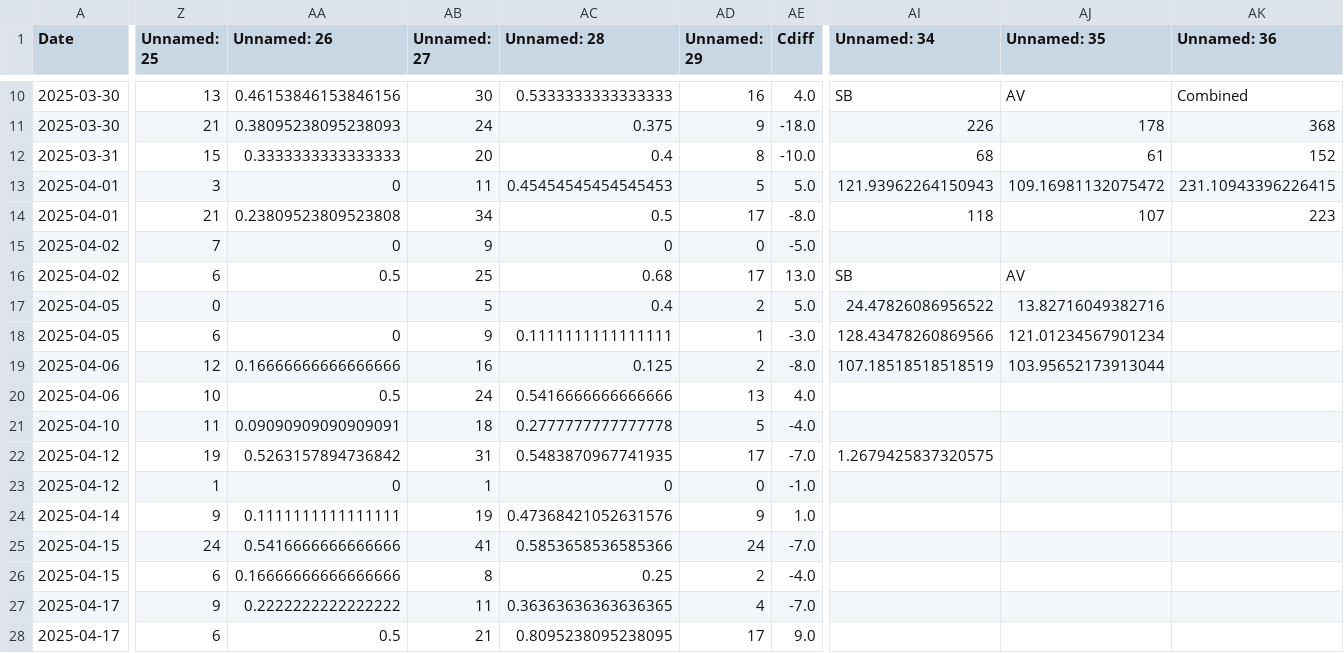
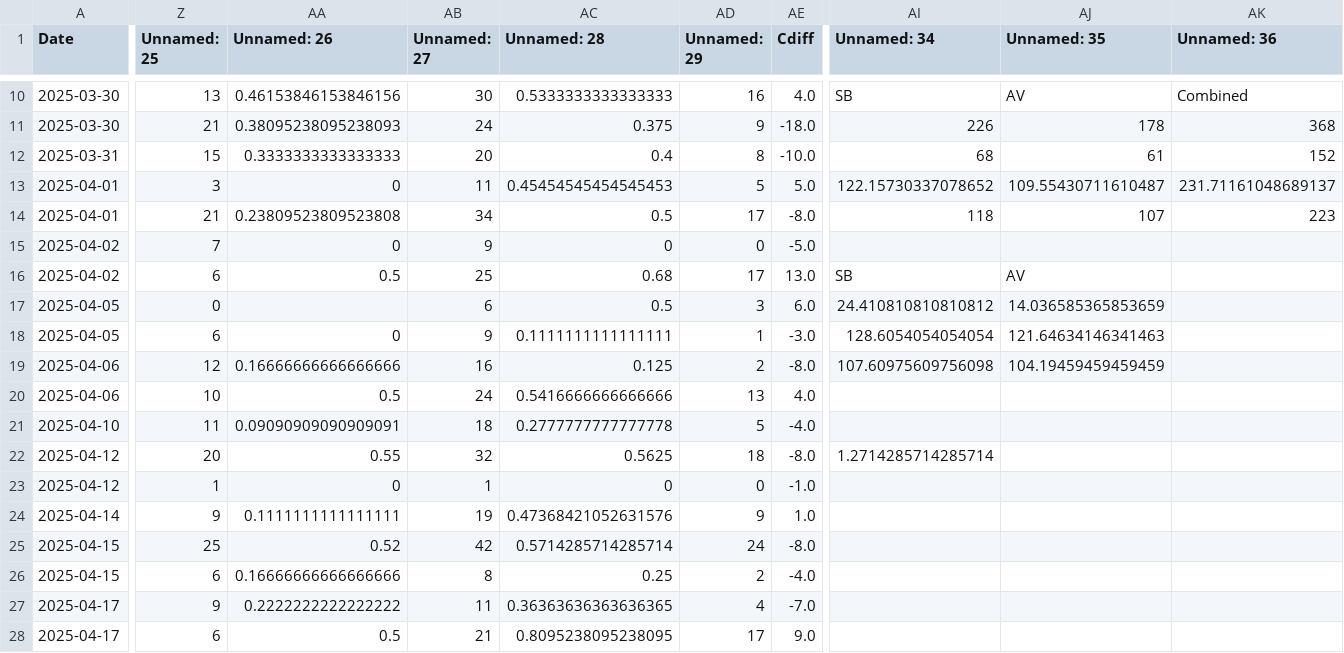
Before and after one commit to sjbergca/terraforming-tracker, a CSV file: games/games.csv, drawn as a sheet; only a part is shown, gaps mark what is left out; the diff covers the shown part only; the diff names each change by its address in the sheet, - before the commit and + after, or states it on an @@ line.

```diff
--- a/games/games.csv
+++ b/games/games.csv
-AI13 (Unnamed: 34): 121.93962264150943
+AI13 (Unnamed: 34): 122.15730337078652
-AJ13 (Unnamed: 35): 109.16981132075472
+AJ13 (Unnamed: 35): 109.55430711610487
-AK13 (Unnamed: 36): 231.10943396226415
+AK13 (Unnamed: 36): 231.71161048689137
-AB17 (Unnamed: 27): 5
+AB17 (Unnamed: 27): 6
-AC17 (Unnamed: 28): 0.4
+AC17 (Unnamed: 28): 0.5
-AD17 (Unnamed: 29): 2
+AD17 (Unnamed: 29): 3
-AE17 (Cdiff): 5.0
+AE17 (Cdiff): 6.0
-AI17 (Unnamed: 34): 24.47826086956522
+AI17 (Unnamed: 34): 24.410810810810812
-AJ17 (Unnamed: 35): 13.82716049382716
+AJ17 (Unnamed: 35): 14.036585365853659
-AI18 (Unnamed: 34): 128.43478260869566
+AI18 (Unnamed: 34): 128.6054054054054
-AJ18 (Unnamed: 35): 121.01234567901234
+AJ18 (Unnamed: 35): 121.64634146341463
-AI19 (Unnamed: 34): 107.18518518518519
+AI19 (Unnamed: 34): 107.60975609756098
-AJ19 (Unnamed: 35): 103.95652173913044
+AJ19 (Unnamed: 35): 104.19459459459459
-Z22 (Unnamed: 25): 19
+Z22 (Unnamed: 25): 20
-AA22 (Unnamed: 26): 0.5263157894736842
+AA22 (Unnamed: 26): 0.55
-AB22 (Unnamed: 27): 31
+AB22 (Unnamed: 27): 32
-AC22 (Unnamed: 28): 0.5483870967741935
+AC22 (Unnamed: 28): 0.5625
-AD22 (Unnamed: 29): 17
+AD22 (Unnamed: 29): 18
-AE22 (Cdiff): -7.0
+AE22 (Cdiff): -8.0
-AI22 (Unnamed: 34): 1.2679425837320575
+AI22 (Unnamed: 34): 1.2714285714285714
-Z25 (Unnamed: 25): 24
+Z25 (Unnamed: 25): 25
-AA25 (Unnamed: 26): 0.5416666666666666
+AA25 (Unnamed: 26): 0.52
-AB25 (Unnamed: 27): 41
+AB25 (Unnamed: 27): 42
-AC25 (Unnamed: 28): 0.5853658536585366
+AC25 (Unnamed: 28): 0.5714285714285714
-AE25 (Cdiff): -7.0
+AE25 (Cdiff): -8.0
```
Also changed, not shown: 2 added rows and 25 edited cells elsewhere in this file.
